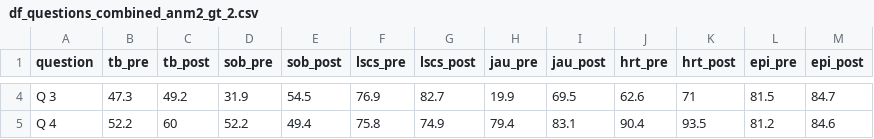
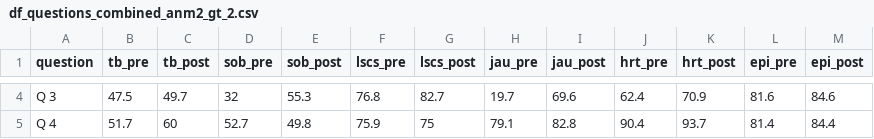
Before and after one commit to sandhyadnvs/up_prepost, a CSV file: tables/df_questions_combined_anm2_gt_2.csv, drawn as a sheet; only a part is shown, gaps mark what is left out; the diff covers the shown part only.

```diff
--- a/tables/df_questions_combined_anm2_gt_2.csv
+++ b/tables/df_questions_combined_anm2_gt_2.csv
@@ -4,2 +4,2 @@
-"Q 3",47.3,49.2,31.9,54.5,76.9,82.7,19.9,69.5,62.6,71,81.5,84.7
-"Q 4",52.2,60,52.2,49.4,75.8,74.9,79.4,83.1,90.4,93.5,81.2,84.6
+"Q 3",47.5,49.7,32,55.3,76.8,82.7,19.7,69.6,62.4,70.9,81.6,84.6
+"Q 4",51.7,60,52.7,49.8,75.9,75,79.1,82.8,90.4,93.7,81.4,84.4
```
Also changed, not shown: 81 edited cells elsewhere in this file, tables/sta1_summary_anm2_ts_2.csv, tables/sta2_summary_anm2_ts_2.csv, 46 other files.
